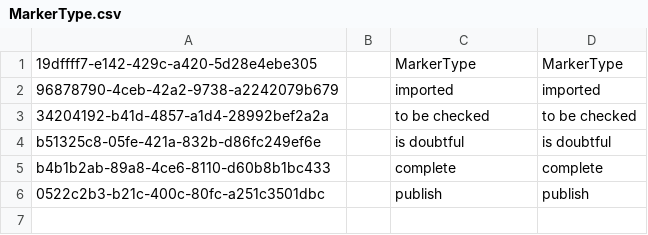
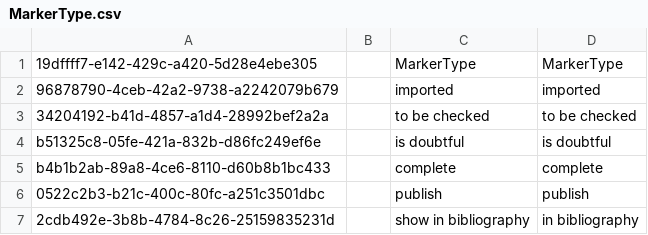
Before and after one commit to cybertaxonomy/cdmlib, a CSV file: cdmlib-model/src/main/resources/terms/MarkerType.csv, drawn as a sheet.

Commit message:
marker type 'show in bibliography'

```diff
--- a/cdmlib-model/src/main/resources/terms/MarkerType.csv
+++ b/cdmlib-model/src/main/resources/terms/MarkerType.csv
@@ -6 +6,2 @@
 "0522c2b3-b21c-400c-80fc-a251c3501dbc",,"publish","publish",
+"2cdb492e-3b8b-4784-8c26-25159835231d",,"show in bibliography","in bibliography",
```
Also changed, not shown: 1 other file.
